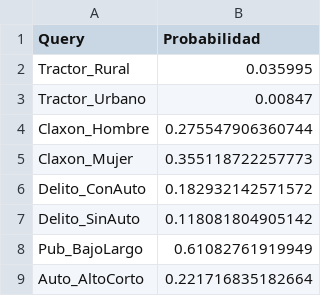
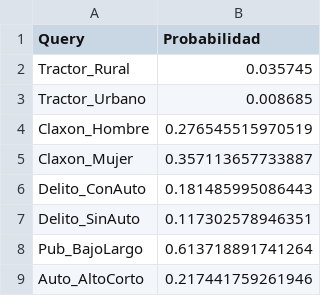
Before and after one commit to RafaelHeredia12/ARTICULO-1, a CSV file: data/processed/resultados_queries_DAG1.csv, drawn as a sheet.

```diff
--- a/data/processed/resultados_queries_DAG1.csv
+++ b/data/processed/resultados_queries_DAG1.csv
@@ -1,9 +1,9 @@
 "Query","Probabilidad"
-"Tractor_Rural",0.035995
-"Tractor_Urbano",0.00847
-"Claxon_Hombre",0.275547906360744
-"Claxon_Mujer",0.355118722257773
-"Delito_ConAuto",0.182932142571572
-"Delito_SinAuto",0.118081804905142
-"Pub_BajoLargo",0.61082761919949
-"Auto_AltoCorto",0.221716835182664
+"Tractor_Rural",0.035745
+"Tractor_Urbano",0.008685
+"Claxon_Hombre",0.276545515970519
+"Claxon_Mujer",0.357113657733887
+"Delito_ConAuto",0.181485995086443
+"Delito_SinAuto",0.117302578946351
+"Pub_BajoLargo",0.613718891741264
+"Auto_AltoCorto",0.217441759261946
```
Also changed, not shown: 4 other files.
